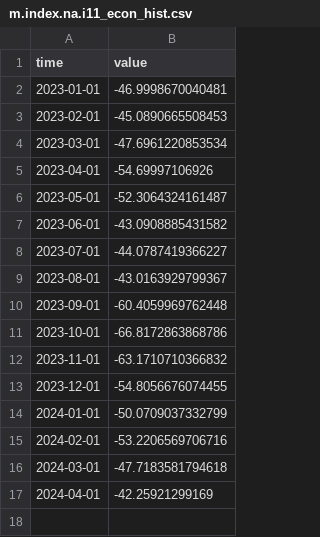
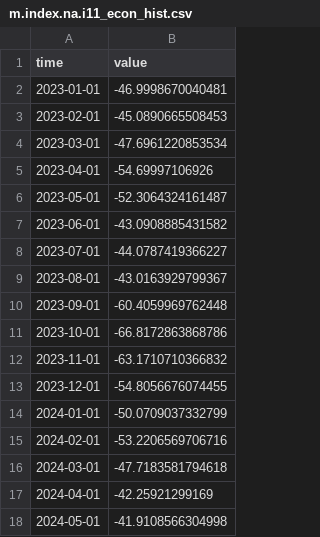
Before and after one commit to opentsi/ch.seco.css, a CSV file: data-raw/csv/m.index.na.i11_econ_hist.csv, drawn as a sheet.

```diff
--- a/data-raw/csv/m.index.na.i11_econ_hist.csv
+++ b/data-raw/csv/m.index.na.i11_econ_hist.csv
@@ -17 +17,2 @@ time,value
 2024-04-01,-42.25921299169
+2024-05-01,-41.9108566304998
```
Also changed, not shown: data-raw/csv/m.index.na.i12_econ_exp.csv, data-raw/csv/m.index.na.i41_fin_pos_hist.csv, 27 other files.
